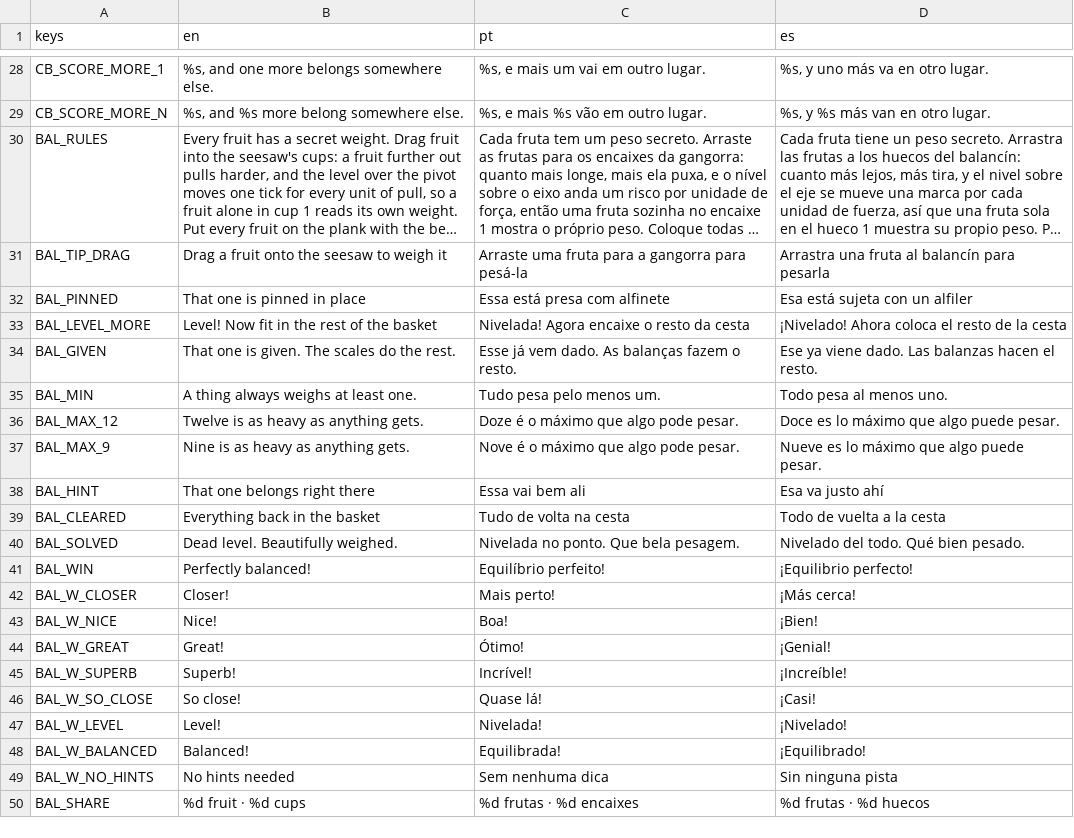
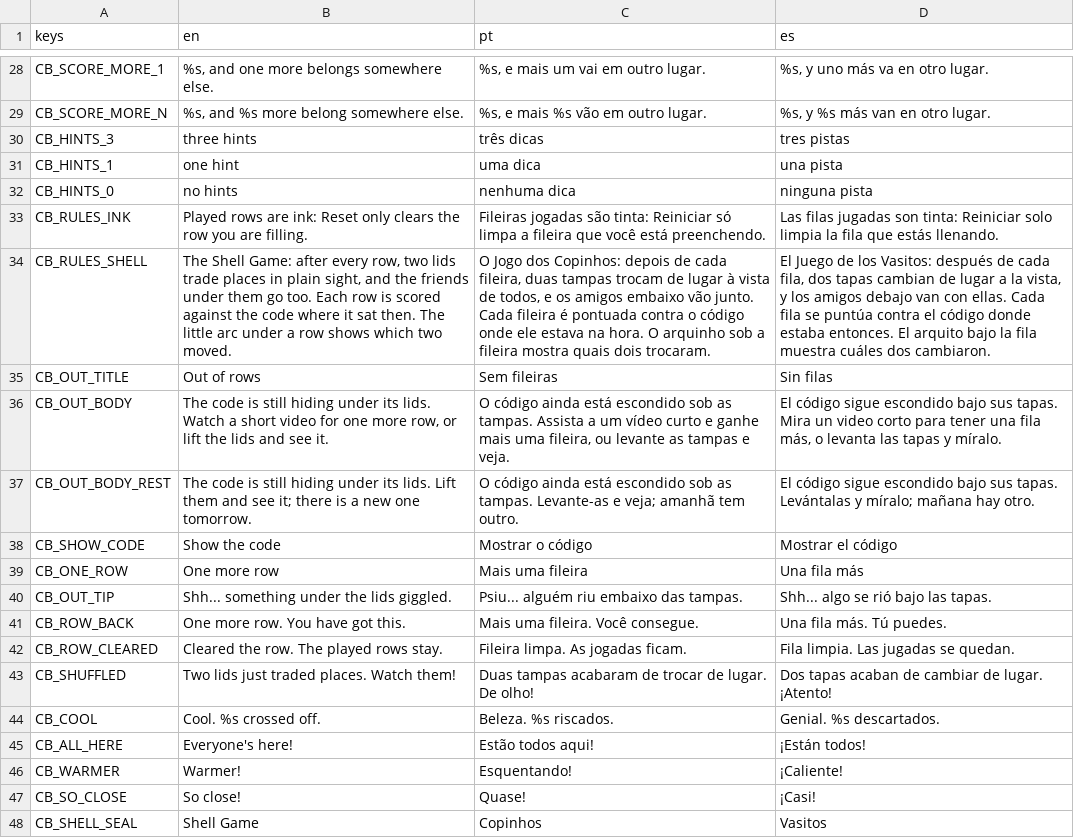
Before and after one commit to flavioriper/daily-games, a CSV file: locale/boards.csv, drawn as a sheet; only a part is shown, gaps mark what is left out; the shorter side is filled out with more unchanged rows; long unchanged cells end in …; the diff covers the shown part only; the diff names each change by its address in the sheet, - before the commit and + after, or states it on an @@ line.

```diff
--- a/locale/boards.csv
+++ b/locale/boards.csv
+row 30: CB_HINTS_3 | three hints | três dicas | tres pistas
+row 31: CB_HINTS_1 | one hint | uma dica | una pista
+row 32: CB_HINTS_0 | no hints | nenhuma dica | ninguna pista
+row 33: CB_RULES_INK | Played rows are ink: Reset only clears the row you are filling. | Fileiras jogadas são tinta: Reiniciar só limpa a fileira que você está preenchendo. | Las filas jugadas son tinta: Reiniciar solo limpia la fila que estás llenando.
+row 34: CB_RULES_SHELL | The Shell Game: after every row, two lids trade places in plain sight, and the friends under them go too. Each row is scored against the code where it sat then. The little arc under a row shows which two moved. | O Jogo dos Copinhos: depois de cada fileira, duas tampas trocam de lugar à vista de todos, e os amigos embaixo vão junto. Cada fileira é pontuada contra o código onde ele estava na hora. O arquinho sob a fileira mostra quais dois trocaram. | El Juego de los Vasitos: después de cada fila, dos tapas cambian de lugar a la vista, y los amigos debajo van con ellas. Cada fila se puntúa contra el código donde estaba entonces. El arquito bajo la fila muestra cuáles dos cambiaron.
+row 35: CB_OUT_TITLE | Out of rows | Sem fileiras | Sin filas
+row 36: CB_OUT_BODY | The code is still hiding under its lids. Watch a short video for one more row, or lift the lids and see it. | O código ainda está escondido sob as tampas. Assista a um vídeo curto e ganhe mais uma fileira, ou levante as tampas e veja. | El código sigue escondido bajo sus tapas. Mira un video corto para tener una fila más, o levanta las tapas y míralo.
+row 37: CB_OUT_BODY_REST | The code is still hiding under its lids. Lift them and see it; there is a new one tomorrow. | O código ainda está escondido sob as tampas. Levante-as e veja; amanhã tem outro. | El código sigue escondido bajo sus tapas. Levántalas y míralo; mañana hay otro.
+row 38: CB_SHOW_CODE | Show the code | Mostrar o código | Mostrar el código
+row 39: CB_ONE_ROW | One more row | Mais uma fileira | Una fila más
+row 40: CB_OUT_TIP | Shh... something under the lids giggled. | Psiu... alguém riu embaixo das tampas. | Shh... algo se rió bajo las tapas.
+row 41: CB_ROW_BACK | One more row. You have got this. | Mais uma fileira. Você consegue. | Una fila más. Tú puedes.
+row 42: CB_ROW_CLEARED | Cleared the row. The played rows stay. | Fileira limpa. As jogadas ficam. | Fila limpia. Las jugadas se quedan.
+row 43: CB_SHUFFLED | Two lids just traded places. Watch them! | Duas tampas acabaram de trocar de lugar. De olho! | Dos tapas acaban de cambiar de lugar. ¡Atento!
+row 44: CB_COOL | Cool. %s crossed off. | Beleza. %s riscados. | Genial. %s descartados.
+row 45: CB_ALL_HERE | Everyone's here! | Estão todos aqui! | ¡Están todos!
+row 46: CB_WARMER | Warmer! | Esquentando! | ¡Caliente!
+row 47: CB_SO_CLOSE | So close! | Quase! | ¡Casi!
+row 48: CB_SHELL_SEAL | Shell Game | Copinhos | Vasitos
```
Also changed, not shown: 9 added rows and 9 edited cells elsewhere in this file, 5 other files.
